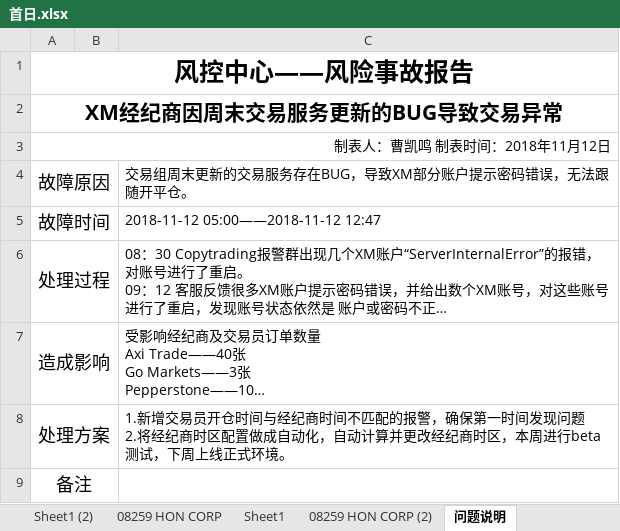
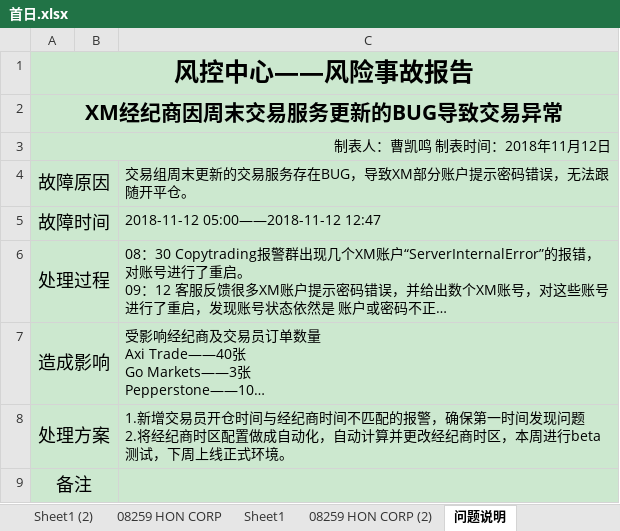
Before and after one commit to Knowckx/python, an Excel workbook: Docs/首日.xlsx, sheet 问题说明, drawn as a sheet; long unchanged cells end in …; values as stored, in another font and other column widths than the file's, no borders; charts and pictures not drawn; the diff names each change by its address in the sheet, - before the commit and + after, or states it on an @@ line.

```diff
--- a/Docs/首日.xlsx (sheet 问题说明)
+++ b/Docs/首日.xlsx (sheet 问题说明)
-A1:C9 fill: none
+A1:C9 fill: #CCE8CF
```
Also changed, not shown: sheet 08259 HON CORP.
